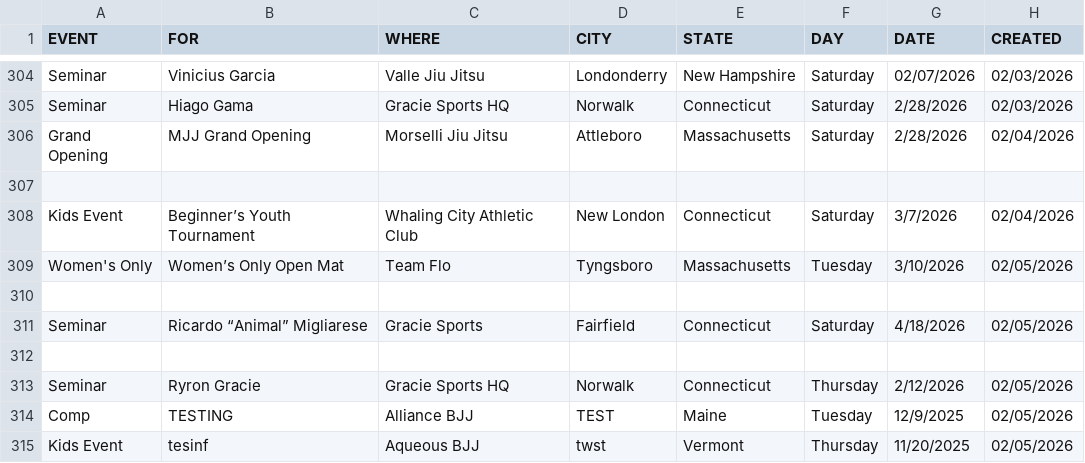
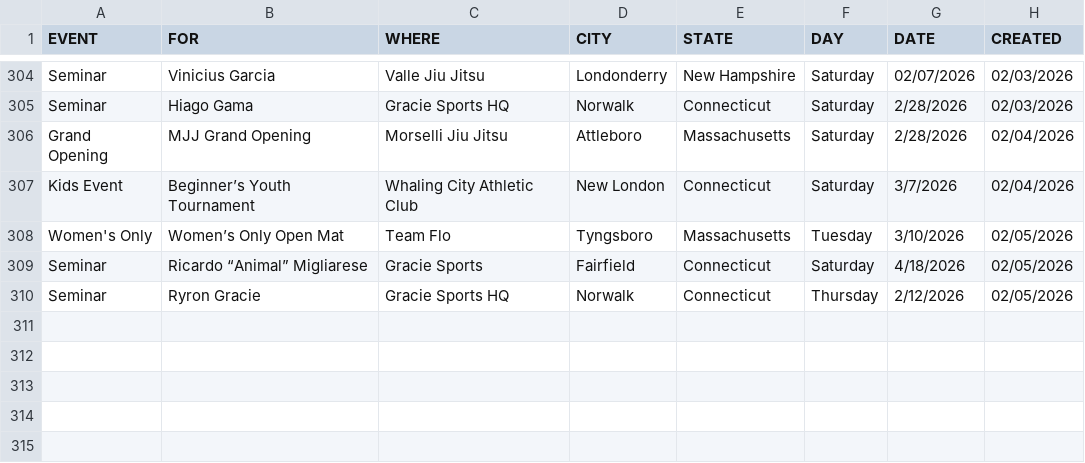
Before and after one commit to anyjiujitsu/anyjiujitsu.github.io, a CSV file: data/events.csv, drawn as a sheet; only a part is shown, gaps mark what is left out; the diff names each change by its address in the sheet, - before the commit and + after, or states it on an @@ line.

Commit message:
Update events.csv

```diff
--- a/data/events.csv
+++ b/data/events.csv
-row 307: (empty)
-row 310: (empty)
-row 312: (empty)
-row 314: Comp | TESTING | Alliance BJJ | TEST | Maine | Tuesday | 12/9/2025 | 02/05/2026
-row 315: Kids Event | tesinf | Aqueous BJJ | twst | Vermont | Thursday | 11/20/2025 | 02/05/2026
```
